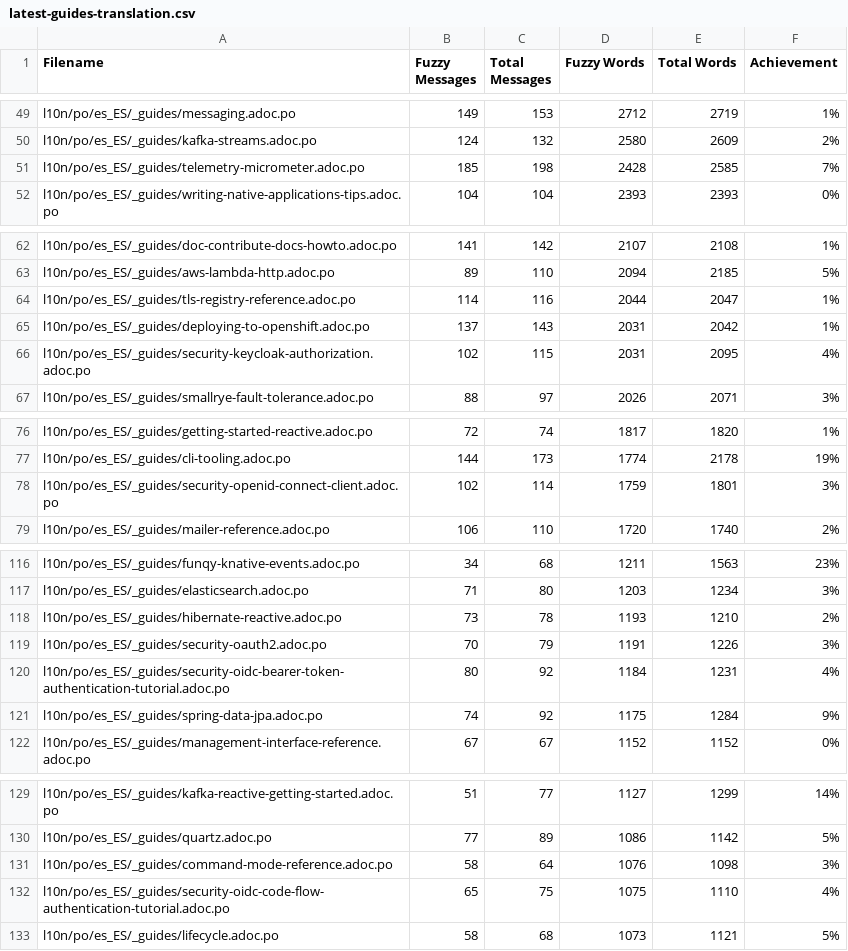
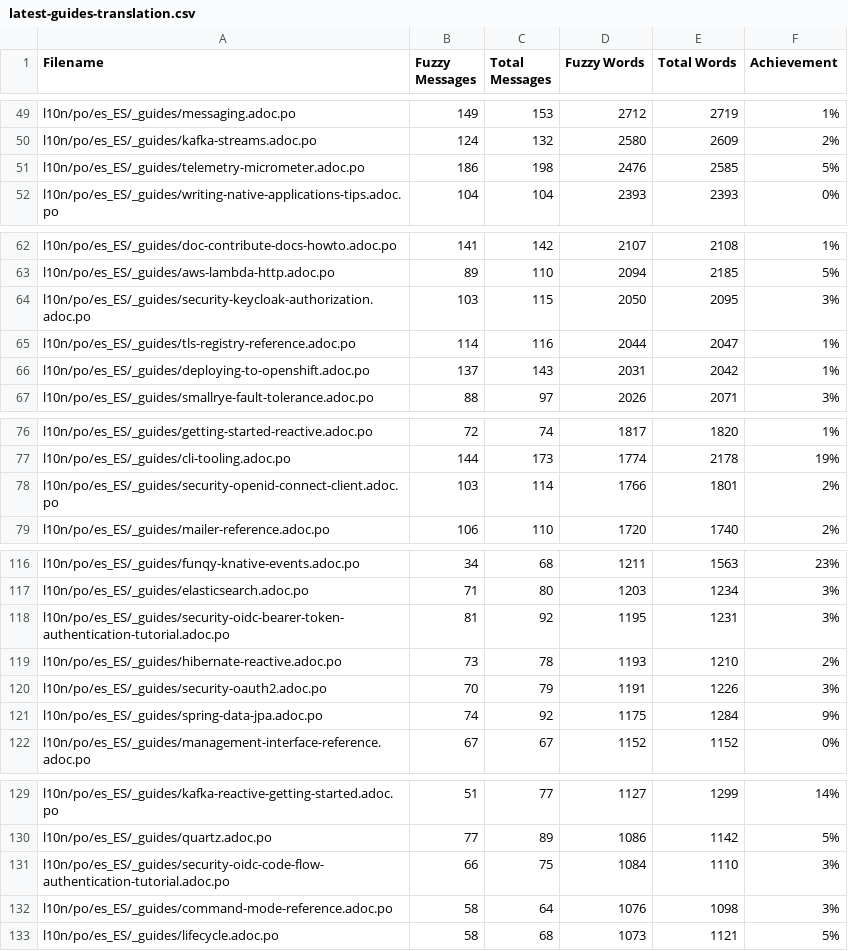
Before and after one commit to quarkusio/es.quarkus.io, a CSV file: l10n/stats/latest-guides-translation.csv, drawn as a sheet; only a part is shown, gaps mark what is left out; the diff covers the shown part only.

```diff
--- a/l10n/stats/latest-guides-translation.csv
+++ b/l10n/stats/latest-guides-translation.csv
@@ -50,3 +50,3 @@ l10n/po/es_ES/_guides/messaging.adoc.po, 149, 153, 2712, 2719, 1%
 l10n/po/es_ES/_guides/kafka-streams.adoc.po, 124, 132, 2580, 2609, 2%
-l10n/po/es_ES/_guides/telemetry-micrometer.adoc.po, 185, 198, 2428, 2585, 7%
+l10n/po/es_ES/_guides/telemetry-micrometer.adoc.po, 186, 198, 2476, 2585, 5%
 l10n/po/es_ES/_guides/writing-native-applications-tips.adoc.po, 104, 104, 2393, 2393, 0%
@@ -63,5 +63,5 @@ l10n/po/es_ES/_guides/doc-contribute-docs-howto.adoc.po, 141, 142, 2107, 2108, 1
 l10n/po/es_ES/_guides/aws-lambda-http.adoc.po, 89, 110, 2094, 2185, 5%
+l10n/po/es_ES/_guides/security-keycloak-authorization.adoc.po, 103, 115, 2050, 2095, 3%
 l10n/po/es_ES/_guides/tls-registry-reference.adoc.po, 114, 116, 2044, 2047, 1%
 l10n/po/es_ES/_guides/deploying-to-openshift.adoc.po, 137, 143, 2031, 2042, 1%
-l10n/po/es_ES/_guides/security-keycloak-authorization.adoc.po, 102, 115, 2031, 2095, 4%
 l10n/po/es_ES/_guides/smallrye-fault-tolerance.adoc.po, 88, 97, 2026, 2071, 3%
@@ -77,3 +77,3 @@ l10n/po/es_ES/_guides/getting-started-reactive.adoc.po, 72, 74, 1817, 1820, 1%
 l10n/po/es_ES/_guides/cli-tooling.adoc.po, 144, 173, 1774, 2178, 19%
-l10n/po/es_ES/_guides/security-openid-connect-client.adoc.po, 102, 114, 1759, 1801, 3%
+l10n/po/es_ES/_guides/security-openid-connect-client.adoc.po, 103, 114, 1766, 1801, 2%
 l10n/po/es_ES/_guides/mailer-reference.adoc.po, 106, 110, 1720, 1740, 2%
@@ -117,5 +117,5 @@ l10n/po/es_ES/_guides/funqy-knative-events.adoc.po, 34, 68, 1211, 1563, 23%
 l10n/po/es_ES/_guides/elasticsearch.adoc.po, 71, 80, 1203, 1234, 3%
+l10n/po/es_ES/_guides/security-oidc-bearer-token-authentication-tutorial.adoc.po, 81, 92, 1195, 1231, 3%
 l10n/po/es_ES/_guides/hibernate-reactive.adoc.po, 73, 78, 1193, 1210, 2%
 l10n/po/es_ES/_guides/security-oauth2.adoc.po, 70, 79, 1191, 1226, 3%
-l10n/po/es_ES/_guides/security-oidc-bearer-token-authentication-tutorial.adoc.po, 80, 92, 1184, 1231, 4%
 l10n/po/es_ES/_guides/spring-data-jpa.adoc.po, 74, 92, 1175, 1284, 9%
@@ -130,4 +130,4 @@ l10n/po/es_ES/_guides/kafka-reactive-getting-started.adoc.po, 51, 77, 1127, 1299
 l10n/po/es_ES/_guides/quartz.adoc.po, 77, 89, 1086, 1142, 5%
+l10n/po/es_ES/_guides/security-oidc-code-flow-authentication-tutorial.adoc.po, 66, 75, 1084, 1110, 3%
 l10n/po/es_ES/_guides/command-mode-reference.adoc.po, 58, 64, 1076, 1098, 3%
-l10n/po/es_ES/_guides/security-oidc-code-flow-authentication-tutorial.adoc.po, 65, 75, 1075, 1110, 4%
 l10n/po/es_ES/_guides/lifecycle.adoc.po, 58, 68, 1073, 1121, 5%
```
Also changed, not shown: 2 edited cells elsewhere in this file, l10n/stats/main-guides-translation.csv, l10n/stats/misc-translation.csv, 1 other file.
